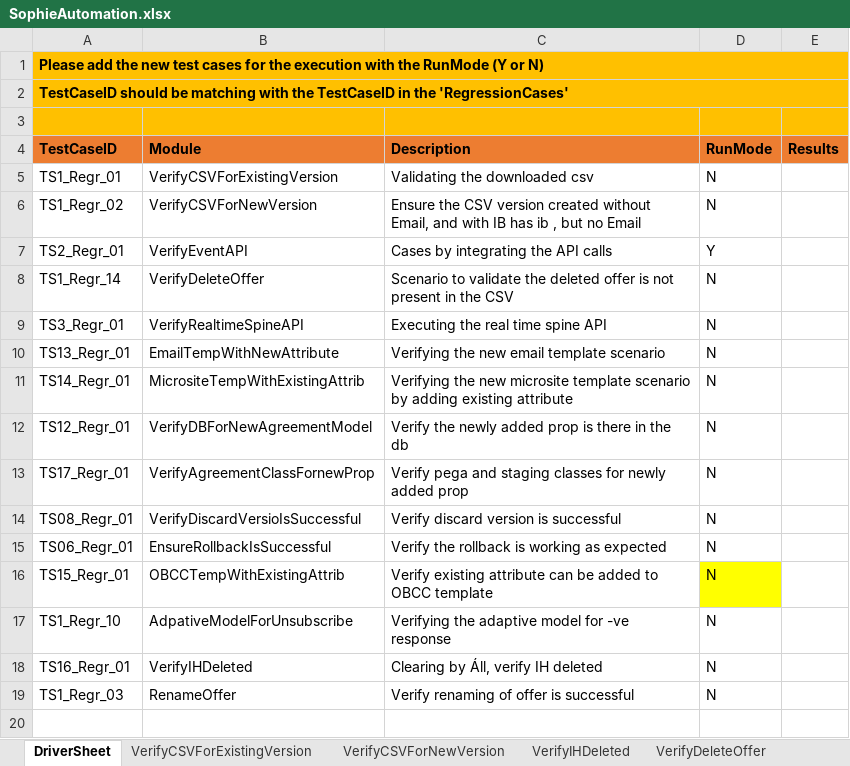
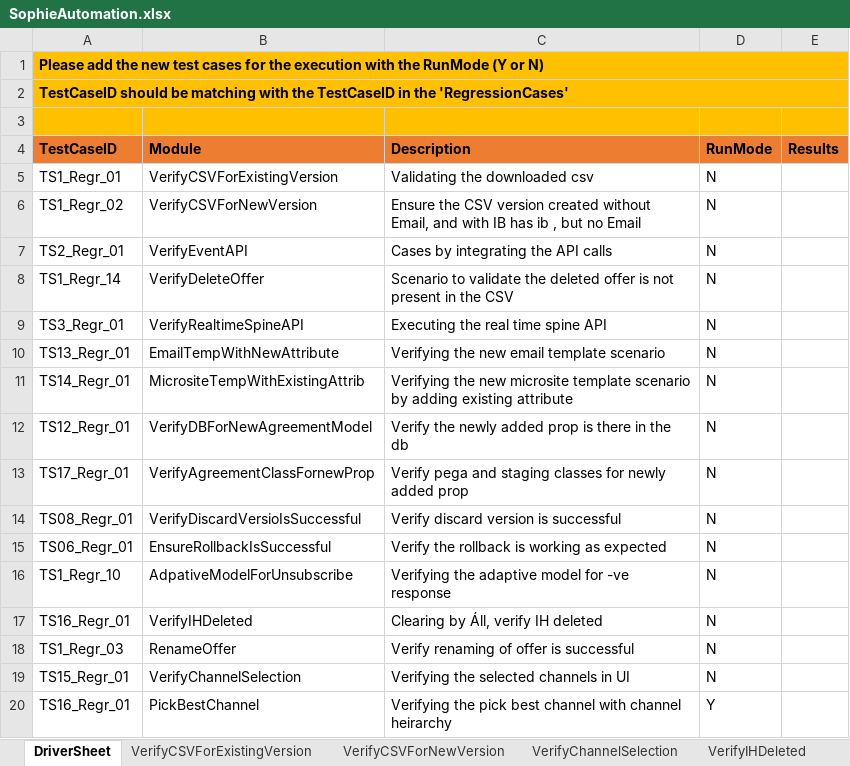
Before and after one commit to jagadeeshgithub1/SophieNew, an Excel workbook: TestDataAndResults/Run1/SophieAutomation.xlsx, sheet DriverSheet, drawn as a sheet; values as stored, in another font and other column widths than the file's, no borders; removed rows and columns are numbered as before the commit, all else as after; the diff names each change by its address in the sheet, - before the commit and + after, or states it on an @@ line.

```diff
--- a/TestDataAndResults/Run1/SophieAutomation.xlsx (sheet DriverSheet)
+++ b/TestDataAndResults/Run1/SophieAutomation.xlsx (sheet DriverSheet)
+sheet tab: VerifyChannelSelection
-D7 (RunMode): Y
+D7 (RunMode): N
-row 16: TS15_Regr_01 | OBCCTempWithExistingAttrib | Verify existing attribute can be added to OBCC template | N
+row 19: TS15_Regr_01 | VerifyChannelSelection | Verifying the selected channels in UI | N
+row 20: TS16_Regr_01 | PickBestChannel | Verifying the pick best channel with channel heirarchy | Y
```
Also changed, not shown: sheet VerifyEventAPI, sheet VerifyIHDeleted, sheet RenameOffer, other sheet tabs, 29 other files.
